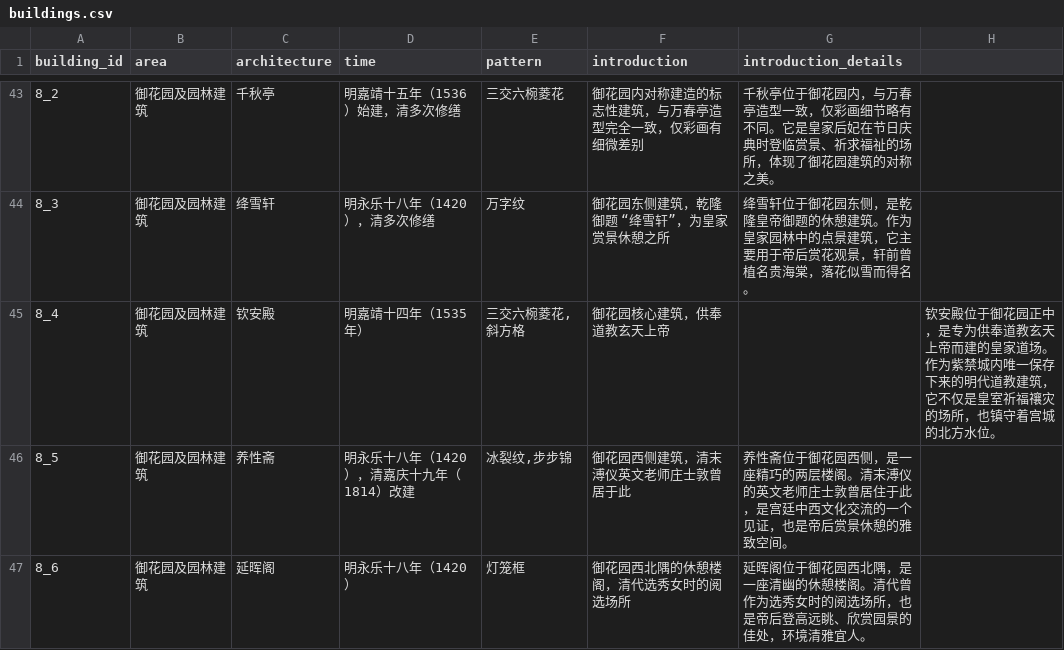
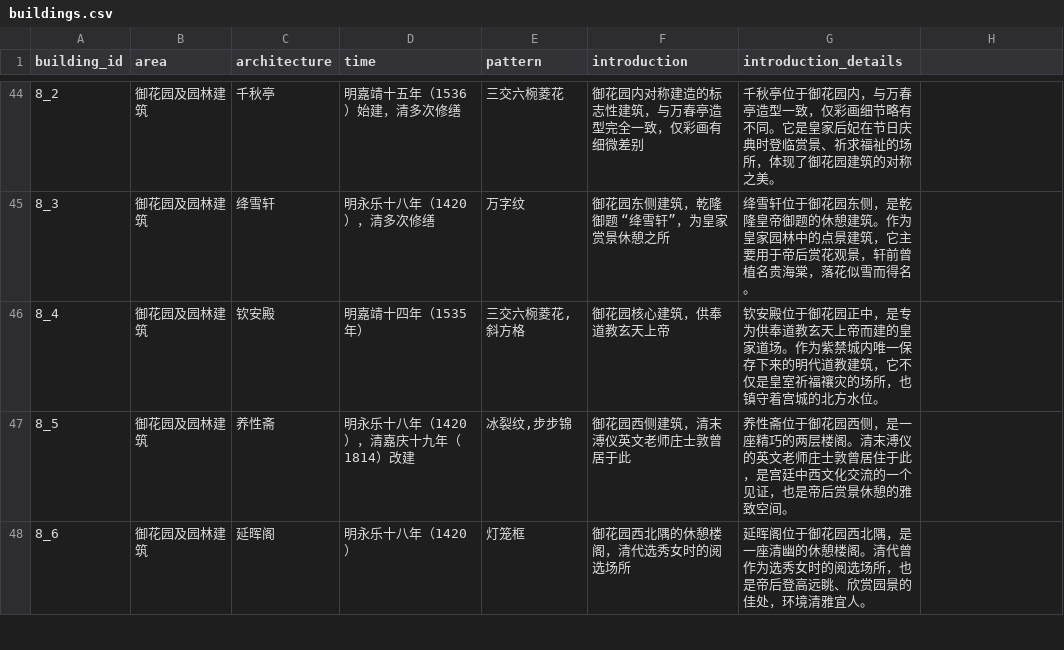
Before and after one commit to sjqbjut/windowshow, a CSV file: datas/buildings.csv, drawn as a sheet; only a part is shown, gaps mark what is left out; the diff covers the shown part only.

```diff
--- a/datas/buildings.csv
+++ b/datas/buildings.csv
@@ -45 +46 @@
-8_4,御花园及园林建筑,钦安殿,明嘉靖十四年（1535年）,"三交六椀菱花,斜方格",御花园核心建筑，供奉道教玄天上帝,,钦安殿位于御花园正中，是专为供奉道教玄天上帝而建的皇家道场。作为紫禁城内唯一保存下来的明代道教建筑，它不仅是皇室祈福禳灾的场所，也镇守着宫城的北方水位。
+8_4,御花园及园林建筑,钦安殿,明嘉靖十四年（1535年）,"三交六椀菱花,斜方格",御花园核心建筑，供奉道教玄天上帝,钦安殿位于御花园正中，是专为供奉道教玄天上帝而建的皇家道场。作为紫禁城内唯一保存下来的明代道教建筑，它不仅是皇室祈福禳灾的场所，也镇守着宫城的北方水位。
```
Also changed, not shown: 3 added rows and 2 edited cells elsewhere in this file, 9 other files.
